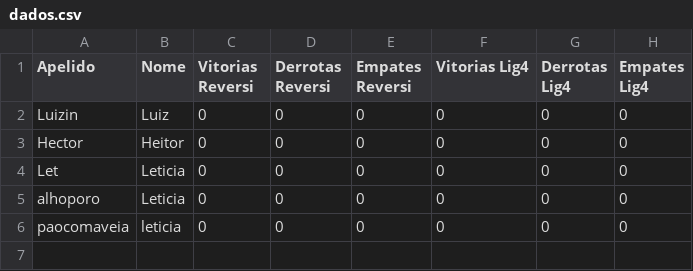
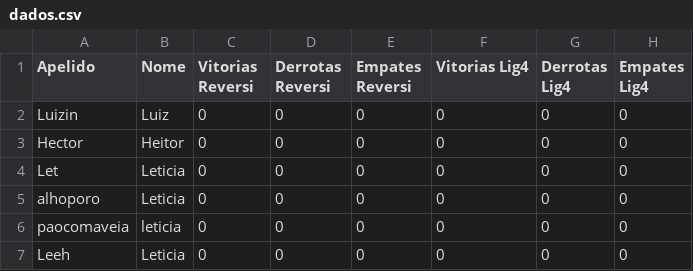
Before and after one commit to VictorPPF/jogos-de-tabuleiro, a CSV file: dados.csv, drawn as a sheet; the diff names each change by its address in the sheet, - before the commit and + after, or states it on an @@ line.

Commit message:
alterei os dados

```diff
--- a/dados.csv
+++ b/dados.csv
+row 7: Leeh | Leticia | 0 | 0 | 0 | 0 | 0 | 0
```
